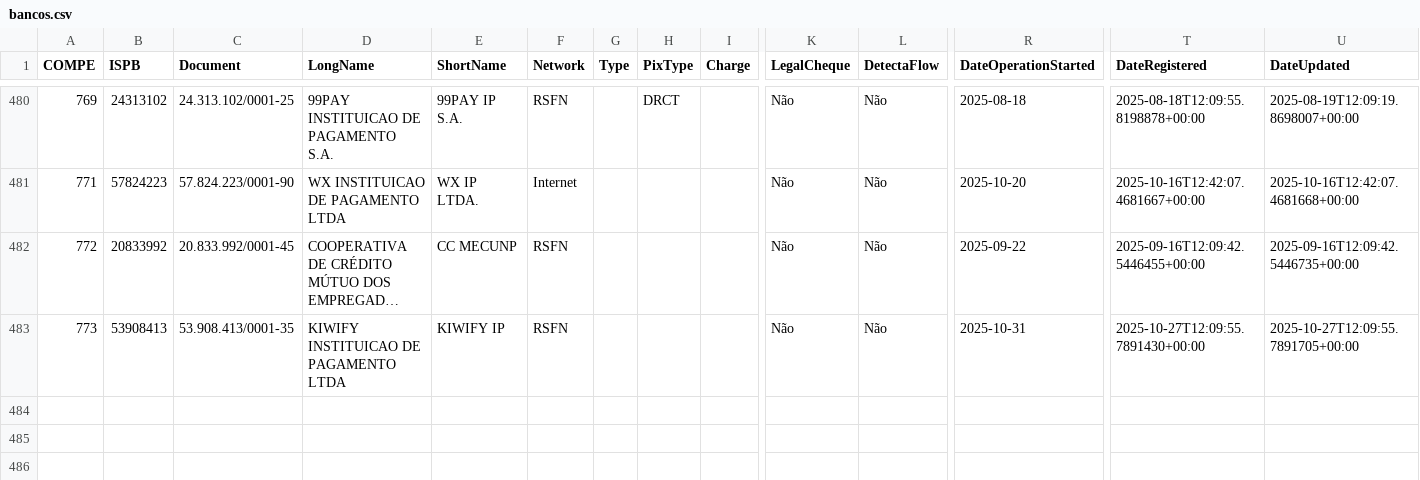
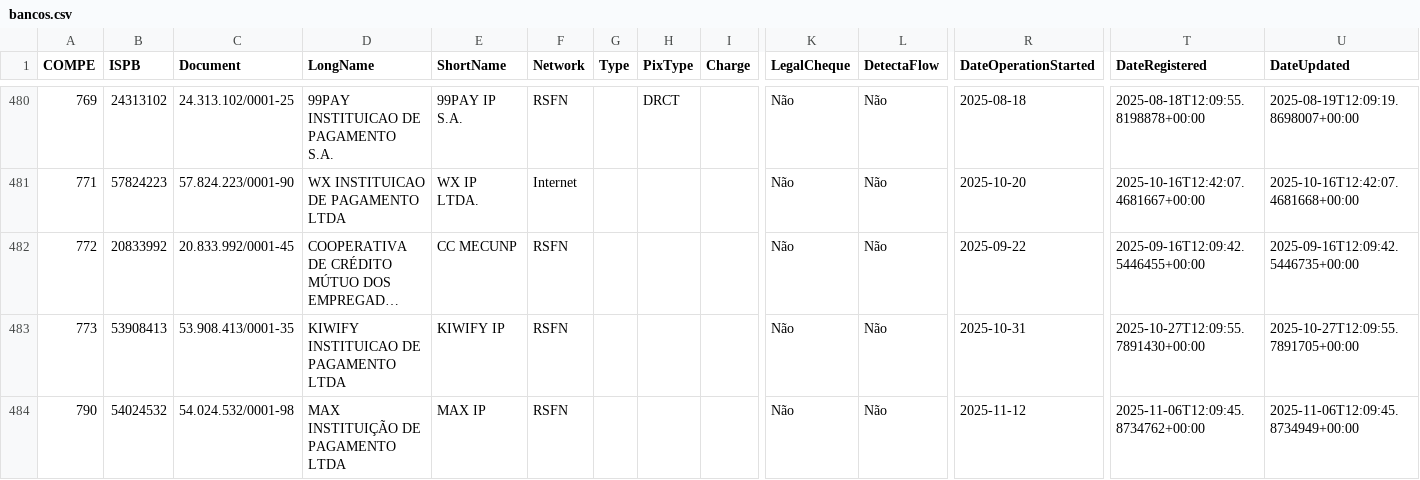
Before and after one commit to guibranco/BancosBrasileiros, a CSV file: data/bancos.csv, drawn as a sheet; only a part is shown, gaps mark what is left out; long unchanged cells end in …; rows hold the shown columns only; the diff names each change by its address in the sheet, - before the commit and + after, or states it on an @@ line.

```diff
--- a/data/bancos.csv
+++ b/data/bancos.csv
+row 484: 790 | 54024532 | 54.024.532/0001-98 | MAX INSTITUIÇÃO DE PAGAMENTO LTDA | MAX IP | RSFN |  |  |  | Não | Não | 2025-11-12 | 2025-11-06T12:09:45.8734762+00:00 | 2025-11-06T12:09:45.8734949+00:00
```
Also changed, not shown: 5 other files.
